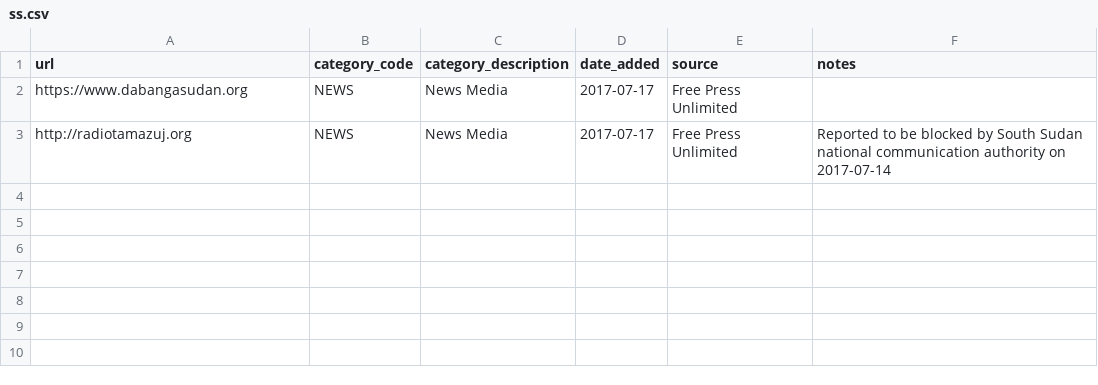
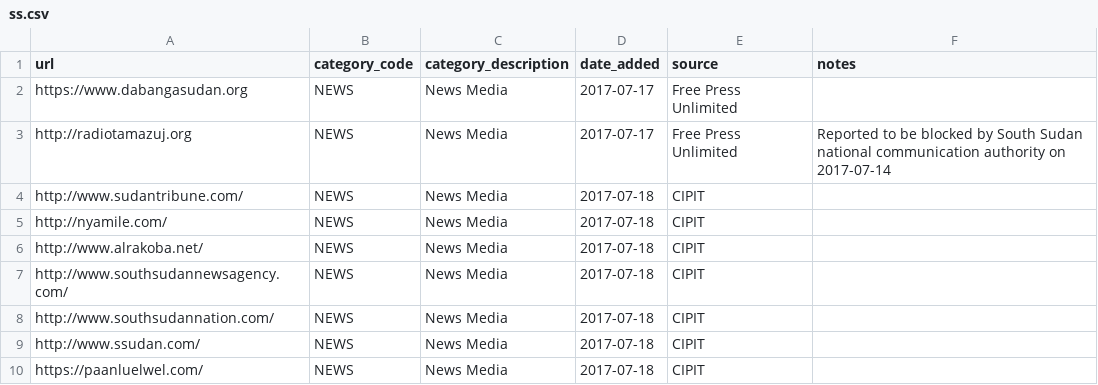
Before and after one commit to citizenlab/test-lists, a CSV file: lists/ss.csv, drawn as a sheet.

Commit message:
added 7 urls to SS list

```diff
--- a/lists/ss.csv
+++ b/lists/ss.csv
@@ -3 +3,8 @@ https://www.dabangasudan.org,NEWS,News Media,2017-07-17,Free Press Unlimited,
 http://radiotamazuj.org,NEWS,News Media,2017-07-17,Free Press Unlimited,Reported to be blocked by South Sudan national communication authority on 2017-07-14
+http://www.sudantribune.com/,NEWS,News Media,2017-07-18,CIPIT,
+http://nyamile.com/,NEWS,News Media,2017-07-18,CIPIT,
+http://www.alrakoba.net/,NEWS,News Media,2017-07-18,CIPIT,
+http://www.southsudannewsagency.com/,NEWS,News Media,2017-07-18,CIPIT,
+http://www.southsudannation.com/,NEWS,News Media,2017-07-18,CIPIT,
+http://www.ssudan.com/,NEWS,News Media,2017-07-18,CIPIT,
+https://paanluelwel.com/,NEWS,News Media,2017-07-18,CIPIT,
```
